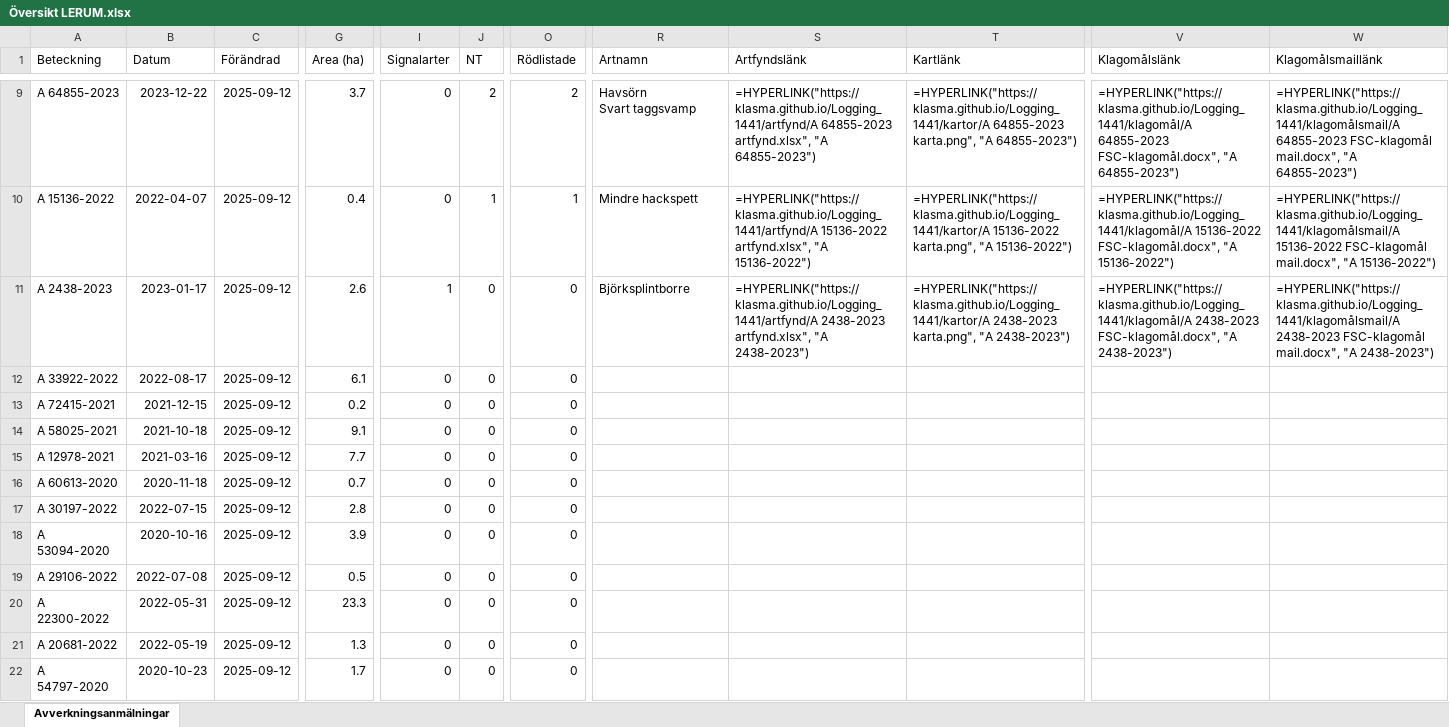
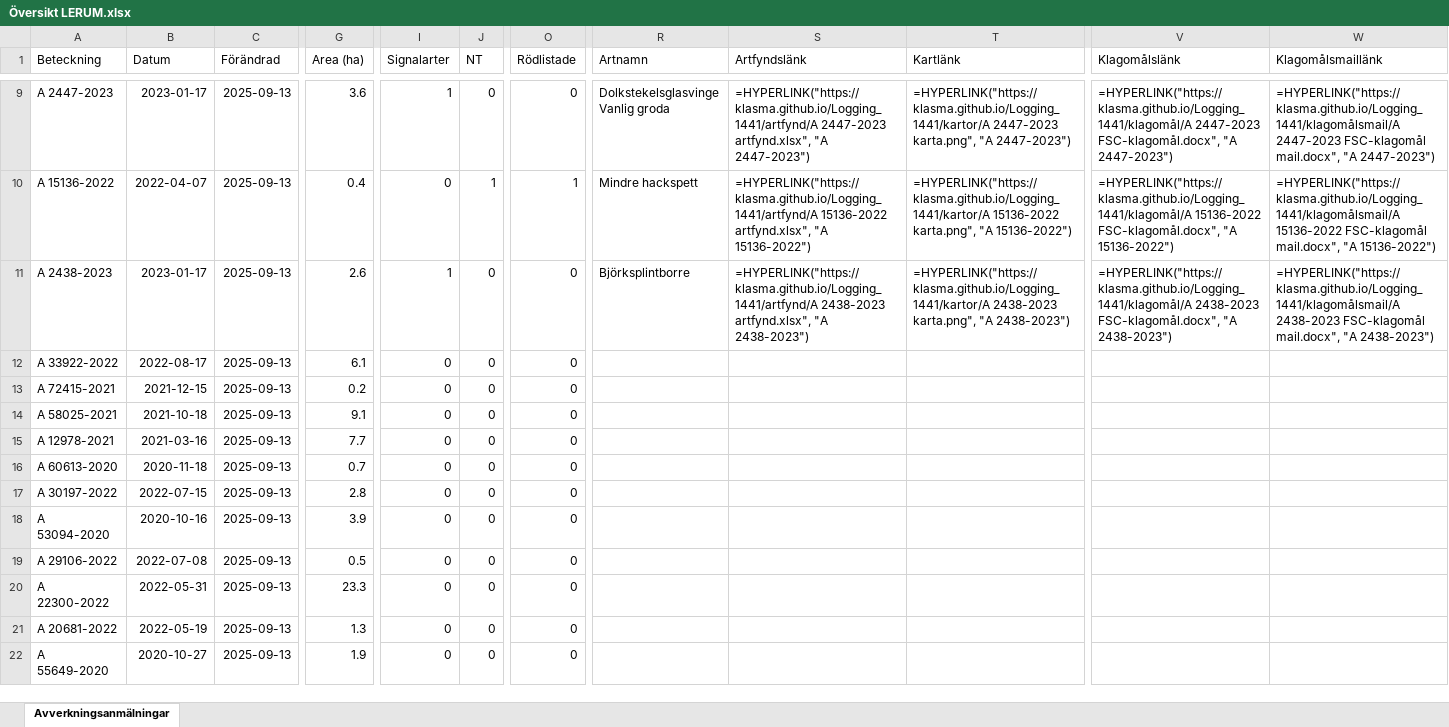
Before and after one commit to klasma/Logging_1441, an Excel workbook: Översikt LERUM.xlsx, sheet Avverkningsanmälningar, drawn as a sheet; only a part is shown, gaps mark what is left out; values as stored, in another font and other column widths than the file's, no borders; formulas without a stored value are shown as written; ↵ is a line break in a cell; the diff covers the shown part only; the diff names each change by its address in the sheet, - before the commit and + after, or states it on an @@ line.

```diff
--- a/Översikt LERUM.xlsx (sheet Avverkningsanmälningar)
+++ b/Översikt LERUM.xlsx (sheet Avverkningsanmälningar)
-A9 (Beteckning): A 64855-2023
+A9 (Beteckning): A 2447-2023
-B9 (Datum): 2023-12-22
+B9 (Datum): 2023-01-17
-C9:C22 (Förändrad): 2025-09-12
+C9:C22 (Förändrad): 2025-09-13
-G9 (Area (ha)): 3.7
+G9 (Area (ha)): 3.6
-I9 (Signalarter): 0
+I9 (Signalarter): 1
-J9 (NT): 2
+J9 (NT): 0
-O9 (Rödlistade): 2
+O9 (Rödlistade): 0
-R9 (Artnamn): Havsörn ↵ Svart taggsvamp
+R9 (Artnamn): Dolkstekelsglasvinge ↵ Vanlig groda
-S9 (Artfyndslänk): =HYPERLINK("https://klasma.github.io/Logging_1441/artfynd/A 64855-2023 artfynd.xlsx", "A 64855-2023")
+S9 (Artfyndslänk): =HYPERLINK("https://klasma.github.io/Logging_1441/artfynd/A 2447-2023 artfynd.xlsx", "A 2447-2023")
-T9 (Kartlänk): =HYPERLINK("https://klasma.github.io/Logging_1441/kartor/A 64855-2023 karta.png", "A 64855-2023")
+T9 (Kartlänk): =HYPERLINK("https://klasma.github.io/Logging_1441/kartor/A 2447-2023 karta.png", "A 2447-2023")
-V9 (Klagomålslänk): =HYPERLINK("https://klasma.github.io/Logging_1441/klagomål/A 64855-2023 FSC-klagomål.docx", "A 64855-2023")
+V9 (Klagomålslänk): =HYPERLINK("https://klasma.github.io/Logging_1441/klagomål/A 2447-2023 FSC-klagomål.docx", "A 2447-2023")
-W9 (Klagomålsmaillänk): =HYPERLINK("https://klasma.github.io/Logging_1441/klagomålsmail/A 64855-2023 FSC-klagomål mail.docx", "A 64855-2023")
+W9 (Klagomålsmaillänk): =HYPERLINK("https://klasma.github.io/Logging_1441/klagomålsmail/A 2447-2023 FSC-klagomål mail.docx", "A 2447-2023")
-A22 (Beteckning): A 54797-2020
+A22 (Beteckning): A 55649-2020
-B22 (Datum): 2020-10-23
+B22 (Datum): 2020-10-27
-G22 (Area (ha)): 1.7
+G22 (Area (ha)): 1.9
```
Also changed, not shown: 411 edited cells elsewhere in this sheet, artfynd/A 14442-2025 artfynd.xlsx, artfynd/A 15136-2022 artfynd.xlsx, 53 other files.
